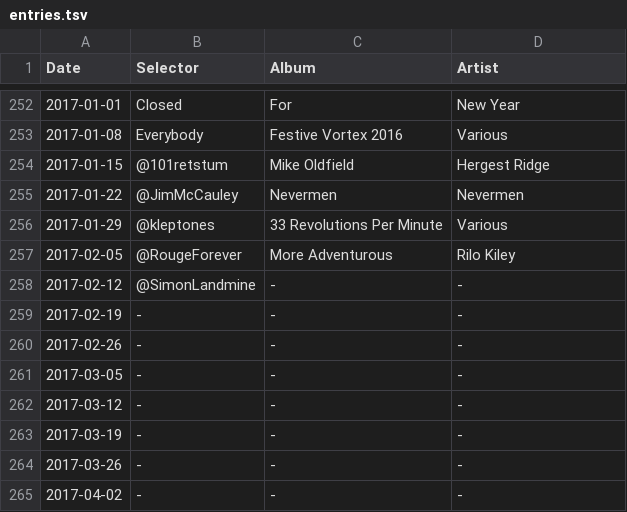
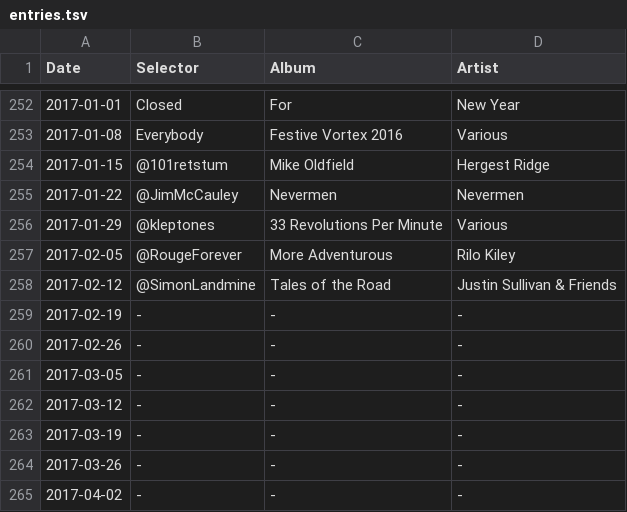
Before and after one commit to akx/listeningclub, a TSV file: entries.tsv, drawn as a sheet; only a part is shown, gaps mark what is left out.

Commit message:
It was Justin all along!

```diff
--- a/entries.tsv
+++ b/entries.tsv
@@ -257,3 +257,3 @@ Date	Selector	Album	Artist
 2017-02-05	@RougeForever	More Adventurous	Rilo Kiley
-2017-02-12	@SimonLandmine	-	-
+2017-02-12	@SimonLandmine	Tales of the Road	Justin Sullivan & Friends
 2017-02-19	-	-	-
```
